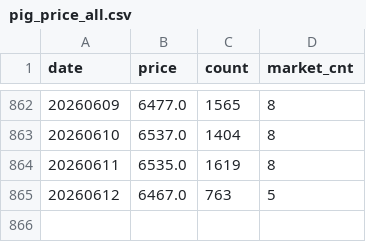
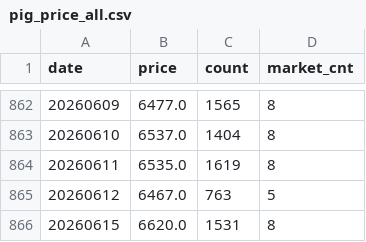
Before and after one commit to seonghwanjhee-ux/pig-price, a CSV file: pig_price_all.csv, drawn as a sheet; only a part is shown, gaps mark what is left out; the diff names each change by its address in the sheet, - before the commit and + after, or states it on an @@ line.

```diff
--- a/pig_price_all.csv
+++ b/pig_price_all.csv
+row 866: 20260615 | 6620.0 | 1531 | 8
```
